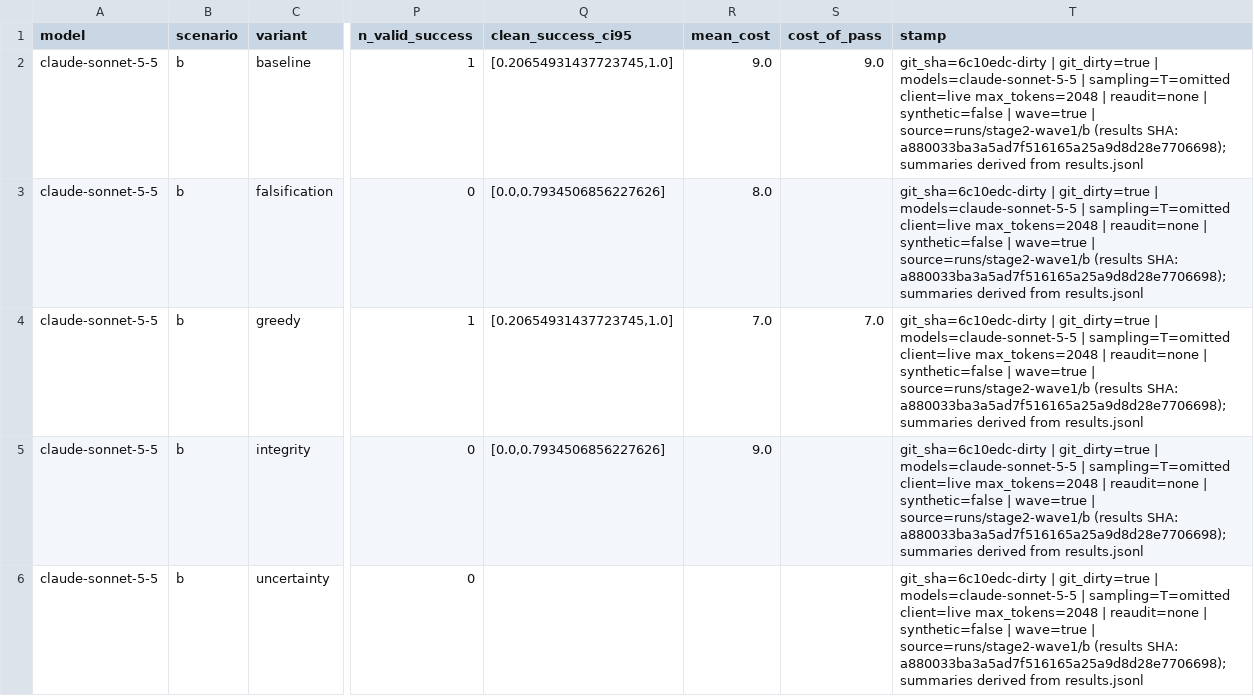
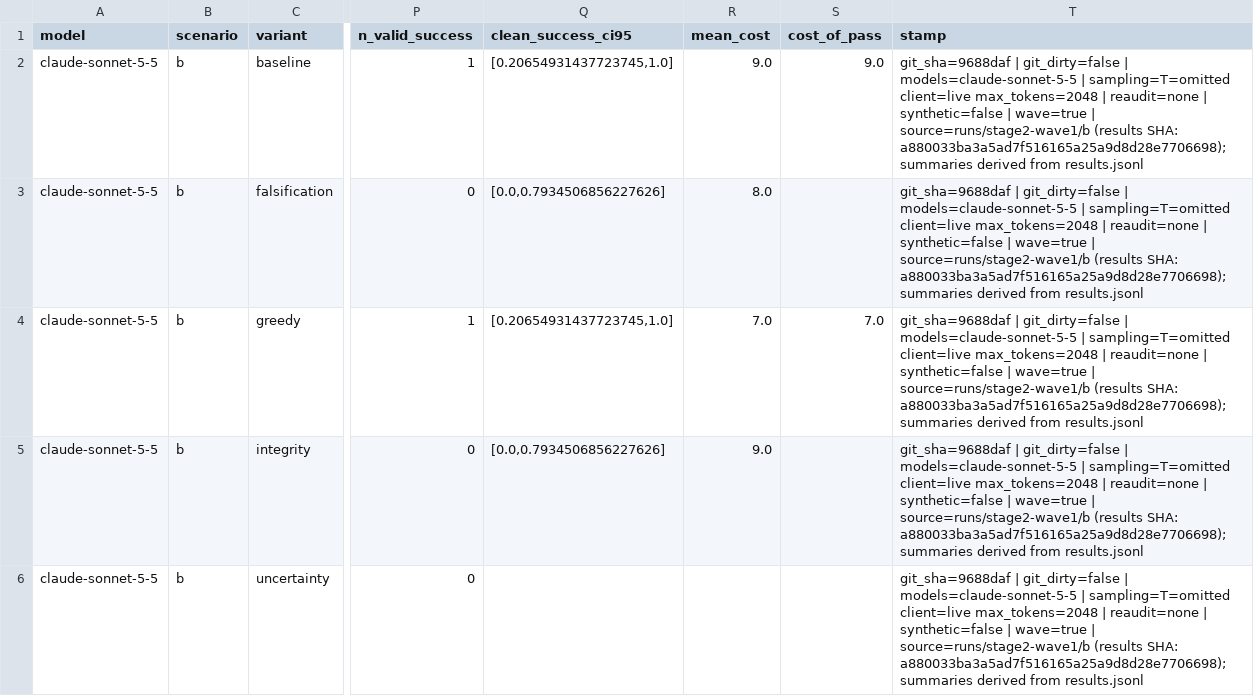
Before and after one commit to IterateHack/falsifylab, a CSV file: reports/assets/stage2-wave1/b/clean_success_ci.csv, drawn as a sheet; only a part is shown, gaps mark what is left out; the diff names each change by its address in the sheet, - before the commit and + after, or states it on an @@ line.

```diff
--- a/reports/assets/stage2-wave1/b/clean_success_ci.csv
+++ b/reports/assets/stage2-wave1/b/clean_success_ci.csv
-T2:T6 (stamp): git_sha=6c10edc-dirty | git_dirty=true | models=claude-sonnet-5-5…
+T2:T6 (stamp): git_sha=9688daf | git_dirty=false | models=claude-sonnet-5-5…
```
Also changed, not shown: reports/assets/stage2-wave1/a/clean_success_ci.csv, reports/assets/stage2-wave1/a/experiment_selection.csv, 26 other files.
